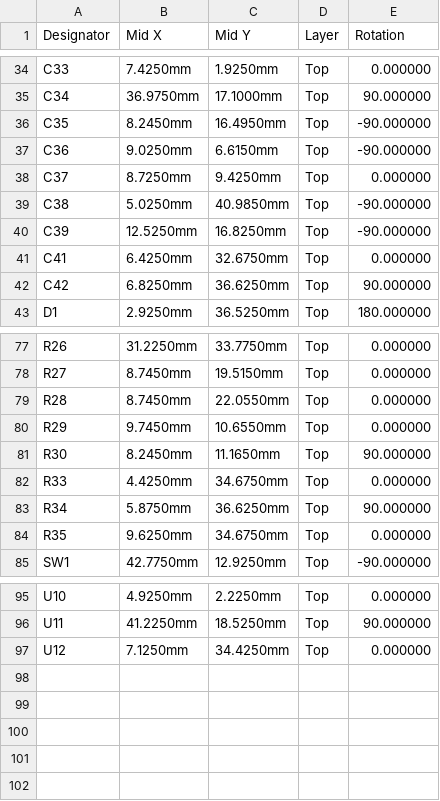
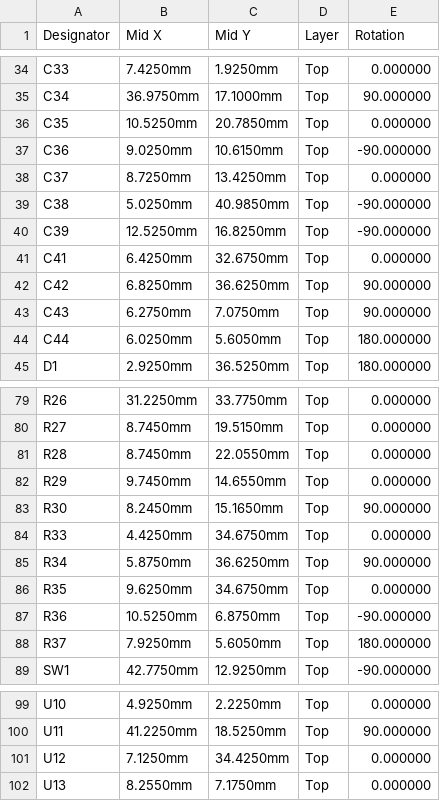
Before and after one commit to NathanHowell/minimeater, a CSV file: hw/fab/minimeater-cpl.csv, drawn as a sheet; only a part is shown, gaps mark what is left out; the diff covers the shown part only.

```diff
--- a/hw/fab/minimeater-cpl.csv
+++ b/hw/fab/minimeater-cpl.csv
@@ -35,5 +35,5 @@ C33,7.4250mm,1.9250mm,Top,0.000000
 C34,36.9750mm,17.1000mm,Top,90.000000
-C35,8.2450mm,16.4950mm,Top,-90.000000
-C36,9.0250mm,6.6150mm,Top,-90.000000
-C37,8.7250mm,9.4250mm,Top,0.000000
+C35,10.5250mm,20.7850mm,Top,0.000000
+C36,9.0250mm,10.6150mm,Top,-90.000000
+C37,8.7250mm,13.4250mm,Top,0.000000
 C38,5.0250mm,40.9850mm,Top,-90.000000
@@ -42,2 +42,4 @@ C41,6.4250mm,32.6750mm,Top,0.000000
 C42,6.8250mm,36.6250mm,Top,90.000000
+C43,6.2750mm,7.0750mm,Top,90.000000
+C44,6.0250mm,5.6050mm,Top,180.000000
 D1,2.9250mm,36.5250mm,Top,180.000000
@@ -79,4 +81,4 @@ R27,8.7450mm,19.5150mm,Top,0.000000
 R28,8.7450mm,22.0550mm,Top,0.000000
-R29,9.7450mm,10.6550mm,Top,0.000000
-R30,8.2450mm,11.1650mm,Top,90.000000
+R29,9.7450mm,14.6550mm,Top,0.000000
+R30,8.2450mm,15.1650mm,Top,90.000000
 R33,4.4250mm,34.6750mm,Top,0.000000
@@ -84,2 +86,4 @@ R34,5.8750mm,36.6250mm,Top,90.000000
 R35,9.6250mm,34.6750mm,Top,0.000000
+R36,10.5250mm,6.8750mm,Top,-90.000000
+R37,7.9250mm,5.6050mm,Top,180.000000
 SW1,42.7750mm,12.9250mm,Top,-90.000000
@@ -97 +101,2 @@ U11,41.2250mm,18.5250mm,Top,90.000000
 U12,7.1250mm,34.4250mm,Top,0.000000
+U13,8.2550mm,7.1750mm,Top,0.000000
```
Also changed, not shown: 4 edited cells elsewhere in this file, hw/fab/minimeater-bom.csv, hw/fab/minimeater-panel-cpl.csv, 11 other files.
